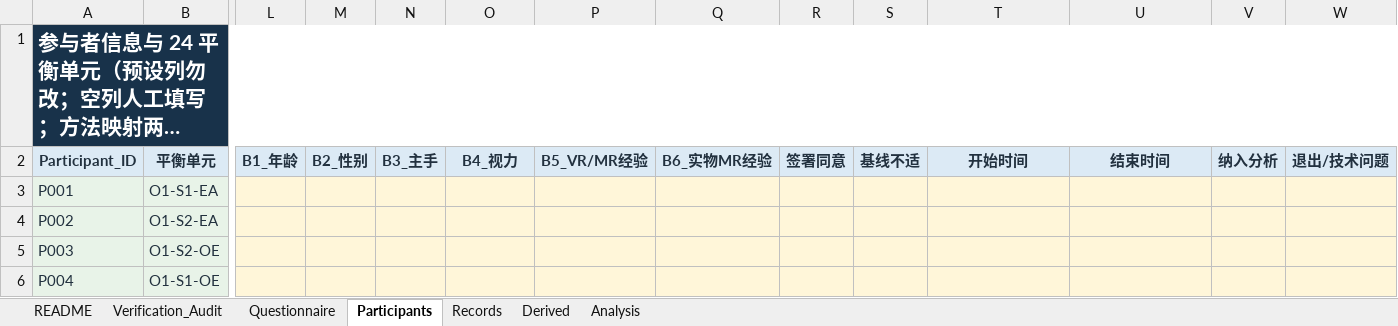
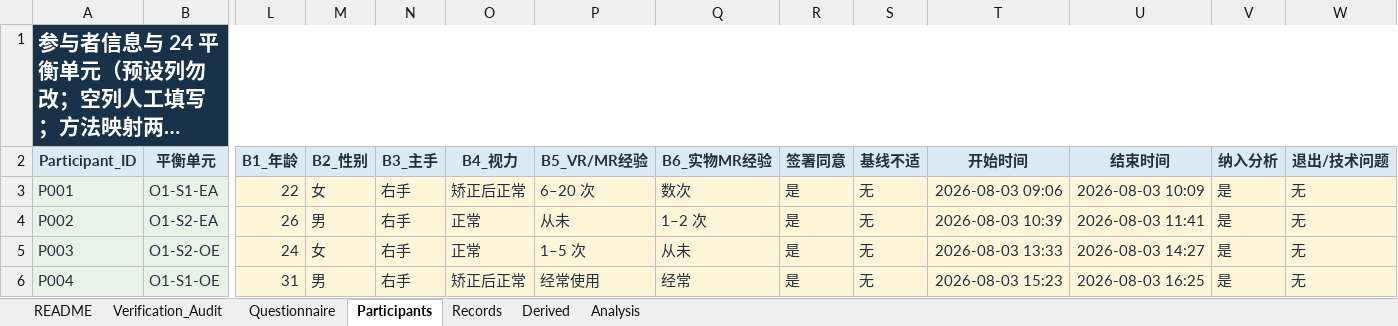
Before and after one commit to zheliku/EgoAnchor, an Excel workbook: 2026-EgoAnchor/material/EgoAnchor_Experiment3_RawData_24P_v5_1.xlsx, sheet Participants, drawn as a sheet; only a part is shown, gaps mark what is left out; long unchanged cells end in …; values as stored, in another font and other column widths than the file's, no borders; the diff covers the shown part only; the diff names each change by its address in the sheet, - before the commit and + after, or states it on an @@ line.

```diff
--- a/2026-EgoAnchor/material/EgoAnchor_Experiment3_RawData_24P_v5_1.xlsx (sheet Participants)
+++ b/2026-EgoAnchor/material/EgoAnchor_Experiment3_RawData_24P_v5_1.xlsx (sheet Participants)
-L3 (B1_年龄): (empty)
+L3 (B1_年龄): 22
-M3 (B2_性别): (empty)
+M3 (B2_性别): 女
-N3:N6 (B3_主手): (empty)
+N3:N6 (B3_主手): 右手
-O3 (B4_视力): (empty)
+O3 (B4_视力): 矫正后正常
-P3 (B5_VR/MR经验): (empty)
+P3 (B5_VR/MR经验): 6–20 次
-Q3 (B6_实物MR经验): (empty)
+Q3 (B6_实物MR经验): 数次
-R3:R6 (签署同意): (empty)
+R3:R6 (签署同意): 是
-S3:S6 (基线不适): (empty)
+S3:S6 (基线不适): 无
-T3 (开始时间): (empty)
+T3 (开始时间): 2026-08-03 09:06
-U3 (结束时间): (empty)
+U3 (结束时间): 2026-08-03 10:09
-V3:V6 (纳入分析): (empty)
+V3:V6 (纳入分析): 是
-W3:W6 (退出/技术问题): (empty)
+W3:W6 (退出/技术问题): 无
-L4 (B1_年龄): (empty)
+L4 (B1_年龄): 26
-M4 (B2_性别): (empty)
+M4 (B2_性别): 男
-O4:O5 (B4_视力): (empty)
+O4:O5 (B4_视力): 正常
-P4 (B5_VR/MR经验): (empty)
+P4 (B5_VR/MR经验): 从未
-Q4 (B6_实物MR经验): (empty)
+Q4 (B6_实物MR经验): 1–2 次
-T4 (开始时间): (empty)
+T4 (开始时间): 2026-08-03 10:39
-U4 (结束时间): (empty)
+U4 (结束时间): 2026-08-03 11:41
-L5 (B1_年龄): (empty)
+L5 (B1_年龄): 24
-M5 (B2_性别): (empty)
+M5 (B2_性别): 女
-P5 (B5_VR/MR经验): (empty)
+P5 (B5_VR/MR经验): 1–5 次
-Q5 (B6_实物MR经验): (empty)
+Q5 (B6_实物MR经验): 从未
-T5 (开始时间): (empty)
+T5 (开始时间): 2026-08-03 13:33
-U5 (结束时间): (empty)
+U5 (结束时间): 2026-08-03 14:27
-L6 (B1_年龄): (empty)
+L6 (B1_年龄): 31
-M6 (B2_性别): (empty)
+M6 (B2_性别): 男
-O6 (B4_视力): (empty)
+O6 (B4_视力): 矫正后正常
-P6 (B5_VR/MR经验): (empty)
+P6 (B5_VR/MR经验): 经常使用
-Q6 (B6_实物MR经验): (empty)
+Q6 (B6_实物MR经验): 经常
-T6 (开始时间): (empty)
+T6 (开始时间): 2026-08-03 15:23
-U6 (结束时间): (empty)
+U6 (结束时间): 2026-08-03 16:25
```
Also changed, not shown: 240 edited cells elsewhere in this sheet, sheet Records, sheet Derived, sheet Analysis, 5 other files.
